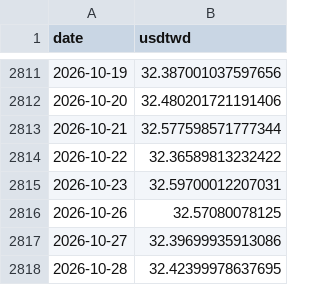
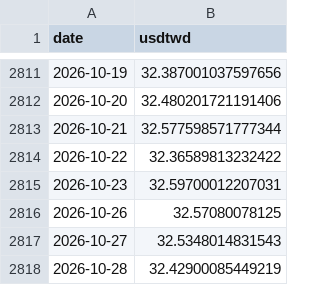
Before and after one commit to bamoo124-arch/tw-market-score, a CSV file: data/fx.csv, drawn as a sheet; only a part is shown, gaps mark what is left out.

```diff
--- a/data/fx.csv
+++ b/data/fx.csv
@@ -2816,3 +2816,3 @@ date,usdtwd
 2026-10-26,32.57080078125
-2026-10-27,32.39699935913086
-2026-10-28,32.42399978637695
+2026-10-27,32.5348014831543
+2026-10-28,32.42900085449219
```
Also changed, not shown: 2 other files.
